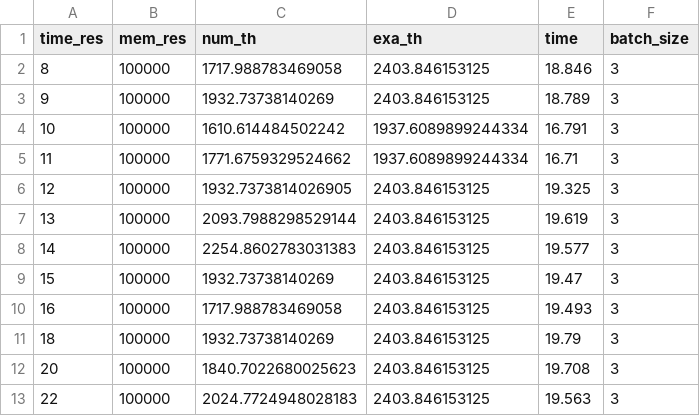
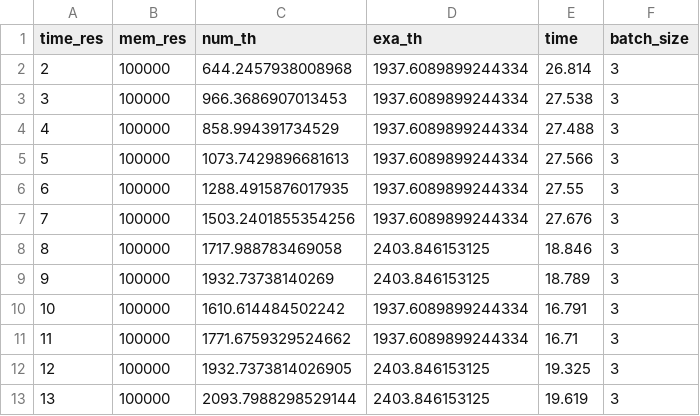
Before and after one commit to notanumber-sys/Effects-of-Design-Space-Discretization, a CSV file: experiments/out_case_sobel2ddense.csv, drawn as a sheet; only a part is shown; the shorter side is filled out with more unchanged rows; the diff names each change by its address in the sheet, - before the commit and + after, or states it on an @@ line.

Commit message:
Adds some additional data points for sobel2 (note that timings are noncomparable)

```diff
--- a/experiments/out_case_sobel2ddense.csv
+++ b/experiments/out_case_sobel2ddense.csv
+row 2: 2 | 100000 | 644.2457938008968 | 1937.6089899244334 | 26.814 | 3
+row 3: 3 | 100000 | 966.3686907013453 | 1937.6089899244334 | 27.538 | 3
+row 4: 4 | 100000 | 858.994391734529 | 1937.6089899244334 | 27.488 | 3
+row 5: 5 | 100000 | 1073.7429896681613 | 1937.6089899244334 | 27.566 | 3
+row 6: 6 | 100000 | 1288.4915876017935 | 1937.6089899244334 | 27.55 | 3
+row 7: 7 | 100000 | 1503.2401855354256 | 1937.6089899244334 | 27.676 | 3
```
Also changed, not shown: 1 other file.
